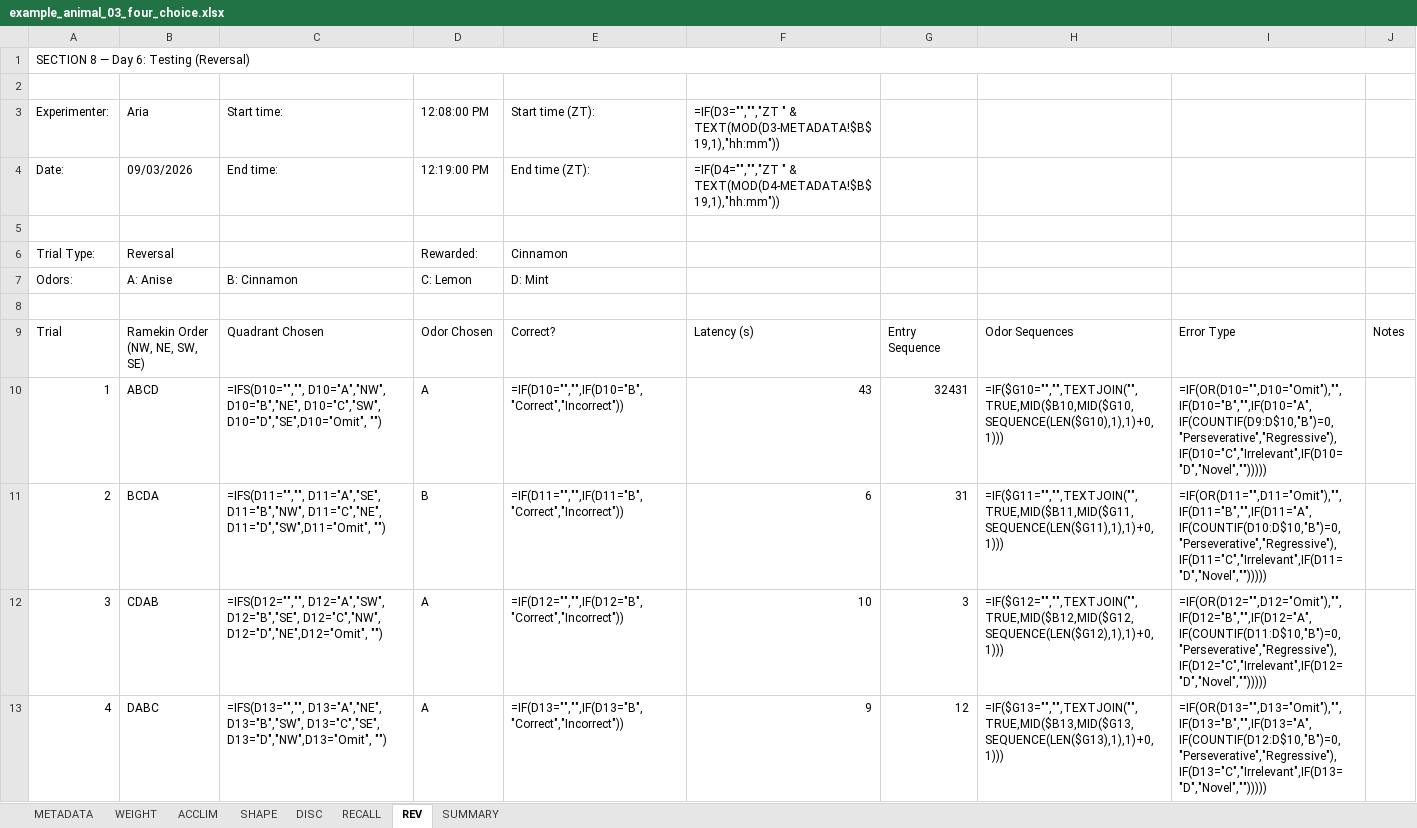
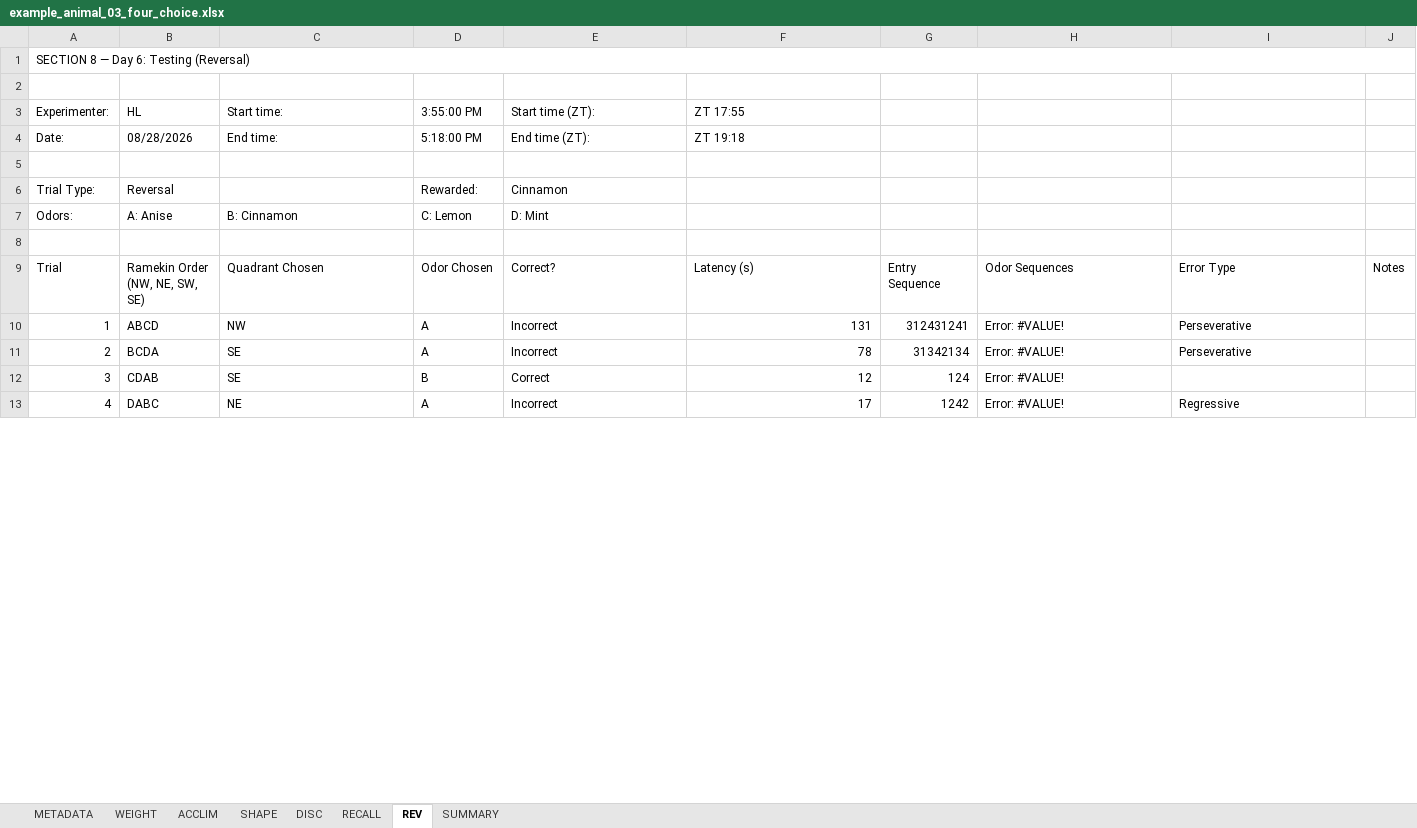
Before and after one commit to maracbaylis/four-choice-example, an Excel workbook: example_data/example_animal_03_four_choice.xlsx, sheet REV, drawn as a sheet; only a part is shown; values as stored, in another font and other column widths than the file's, no cell formats; formulas without a stored value are shown as written; conditional formats not drawn; the diff covers the shown part only; the diff names each change by its address in the sheet, - before the commit and + after, or states it on an @@ line.

```diff
--- a/example_data/example_animal_03_four_choice.xlsx (sheet REV)
+++ b/example_data/example_animal_03_four_choice.xlsx (sheet REV)
-B3: Aria
+B3: HL
-D3: 12:08:00 PM
+D3: 3:55:00 PM
-F3: =IF(D3="","","ZT " & TEXT(MOD(D3-METADATA!$B$19,1),"hh:mm"))
+F3: ZT 17:55
-B4 (HL): 09/03/2026
+B4 (HL): 08/28/2026
-D4 (3:55:00 PM): 12:19:00 PM
+D4 (3:55:00 PM): 5:18:00 PM
-F4 (ZT 17:55): =IF(D4="","","ZT " & TEXT(MOD(D4-METADATA!$B$19,1),"hh:mm"))
+F4 (ZT 17:55): ZT 19:18
-C10 (Start time:): =IFS(D10="","", D10="A","NW", D10="B","NE", D10="C","SW", D10="D","SE",D10="Omit", "")
+C10 (Start time:): NW
-E10 (Start time (ZT):): =IF(D10="","",IF(D10="B","Correct","Incorrect"))
+E10 (Start time (ZT):): Incorrect
-F10 (ZT 17:55): 43
+F10 (ZT 17:55): 131
-G10: 32431
+G10: 312431241
-H10: =IF($G10="","",TEXTJOIN("",TRUE,MID($B10,MID($G10,SEQUENCE(LEN($G10),1),1)+0,1)))
+H10: Error: #VALUE!
-I10: =IF(OR(D10="",D10="Omit"),"",IF(D10="B","",IF(D10="A",IF(COUNTIF(D9:D$10,"B")=0,"Perseverative","Regressive"),IF(D10="C","Irrelevant",IF(D10="D","Novel","")))))
+I10: Perseverative
-C11 (Start time:): =IFS(D11="","", D11="A","SE", D11="B","NW", D11="C","NE", D11="D","SW",D11="Omit", "")
+C11 (Start time:): SE
-D11 (3:55:00 PM): B
+D11 (3:55:00 PM): A
-E11 (Start time (ZT):): =IF(D11="","",IF(D11="B","Correct","Incorrect"))
+E11 (Start time (ZT):): Incorrect
-F11 (ZT 17:55): 6
+F11 (ZT 17:55): 78
-G11: 31
+G11: 31342134
-H11: =IF($G11="","",TEXTJOIN("",TRUE,MID($B11,MID($G11,SEQUENCE(LEN($G11),1),1)+0,1)))
+H11: Error: #VALUE!
-I11: =IF(OR(D11="",D11="Omit"),"",IF(D11="B","",IF(D11="A",IF(COUNTIF(D10:D$10,"B")=0,"Perseverative","Regressive"),IF(D11="C","Irrelevant",IF(D11="D","Novel","")))))
+I11: Perseverative
-C12 (Start time:): =IFS(D12="","", D12="A","SW", D12="B","SE", D12="C","NW", D12="D","NE",D12="Omit", "")
+C12 (Start time:): SE
-D12 (3:55:00 PM): A
+D12 (3:55:00 PM): B
-E12 (Start time (ZT):): =IF(D12="","",IF(D12="B","Correct","Incorrect"))
+E12 (Start time (ZT):): Correct
-F12 (ZT 17:55): 10
+F12 (ZT 17:55): 12
-G12: 3
+G12: 124
-H12: =IF($G12="","",TEXTJOIN("",TRUE,MID($B12,MID($G12,SEQUENCE(LEN($G12),1),1)+0,1)))
+H12: Error: #VALUE!
-I12: =IF(OR(D12="",D12="Omit"),"",IF(D12="B","",IF(D12="A",IF(COUNTIF(D11:D$10,"B")=0,"Perseverative","Regressive"),IF(D12="C","Irrelevant",IF(D12="D","Novel","")))))
+I12: (empty)
-C13 (Start time:): =IFS(D13="","", D13="A","NE", D13="B","SW", D13="C","SE", D13="D","NW",D13="Omit", "")
+C13 (Start time:): NE
-E13 (Start time (ZT):): =IF(D13="","",IF(D13="B","Correct","Incorrect"))
+E13 (Start time (ZT):): Incorrect
-F13 (ZT 17:55): 9
+F13 (ZT 17:55): 17
-G13: 12
+G13: 1242
-H13: =IF($G13="","",TEXTJOIN("",TRUE,MID($B13,MID($G13,SEQUENCE(LEN($G13),1),1)+0,1)))
+H13: Error: #VALUE!
-I13: =IF(OR(D13="",D13="Omit"),"",IF(D13="B","",IF(D13="A",IF(COUNTIF(D12:D$10,"B")=0,"Perseverative","Regressive"),IF(D13="C","Irrelevant",IF(D13="D","Novel","")))))
+I13: Regressive
```
Also changed, not shown: 594 edited cells elsewhere in this sheet, sheet DISC, sheet RECALL, sheet SUMMARY, sheet ACCLIM, sheet WEIGHT, sheet METADATA, 1 more sheet, cell formats, example_data/example_animal_02_four_choice.xlsx, outputs/notebook_example/four_choice_master_outputs.xlsx, 36 other files.
